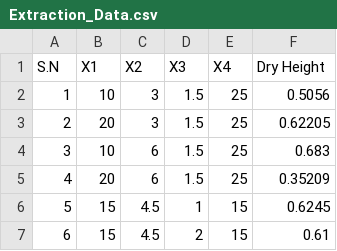
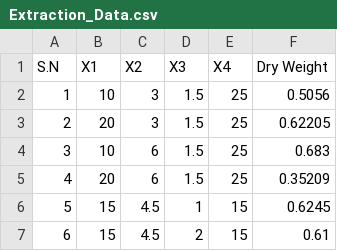
Before and after one commit to nataliapazin/ANN_Trabalho1, a CSV file: Extraction_Data.csv, drawn as a sheet; only a part is shown.

Commit message:
Update Extraction_Data.csv

```diff
--- a/Extraction_Data.csv
+++ b/Extraction_Data.csv
@@ -1,2 +1,2 @@
-S.N;X1;X2;X3;X4;Dry Height
+S.N;X1;X2;X3;X4;Dry Weight
 1;10;3;1.5;25;0.5056
```
